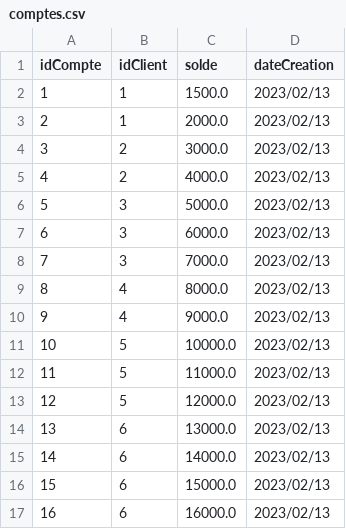
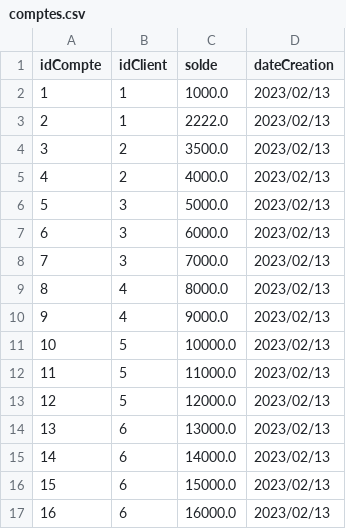
Before and after one commit to CeIIardoor/GestionBanqueSwing, a CSV file: out/production/GestionBanque/DB/comptes.csv, drawn as a sheet.

```diff
--- a/out/production/GestionBanque/DB/comptes.csv
+++ b/out/production/GestionBanque/DB/comptes.csv
@@ -1,5 +1,5 @@
 idCompte;idClient;solde;dateCreation
-1;1;1500.0;2023/02/13
-2;1;2000.0;2023/02/13
-3;2;3000.0;2023/02/13
+1;1;1000.0;2023/02/13
+2;1;2222.0;2023/02/13
+3;2;3500.0;2023/02/13
 4;2;4000.0;2023/02/13
```
Also changed, not shown: 9 other files.
